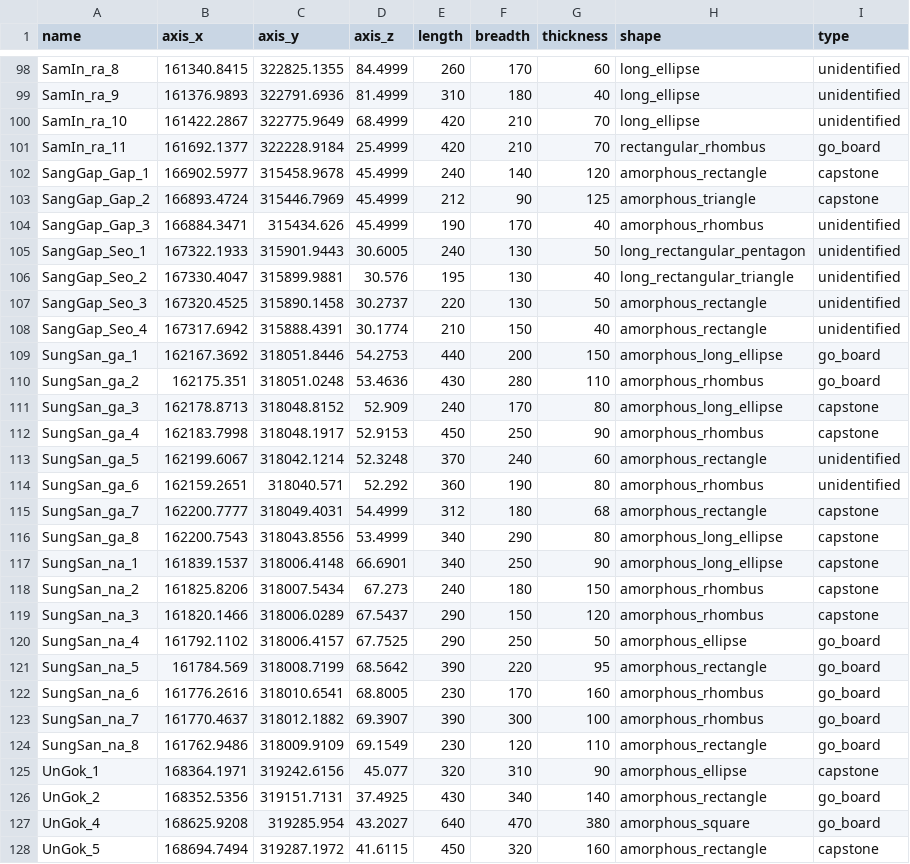
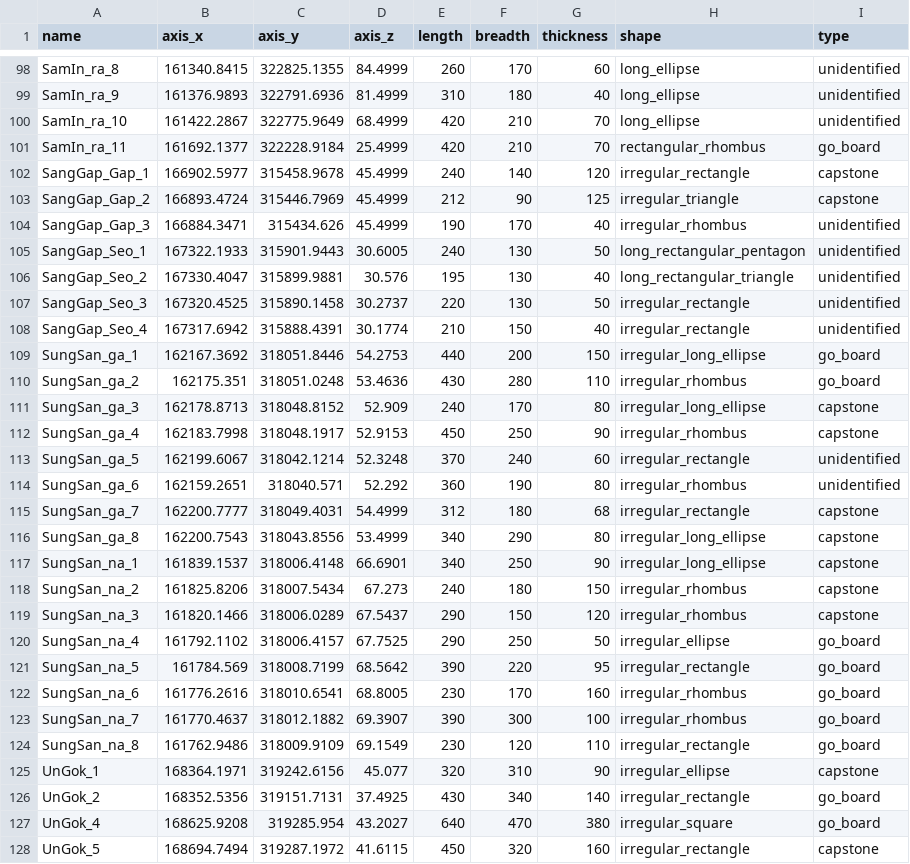
Before and after one commit to smljoakim/dolmen_gochang_asan_raw, a CSV file: 20250420_gochang_dolmen_modified_dokgok_raw.csv, drawn as a sheet; only a part is shown, gaps mark what is left out; the diff covers the shown part only.

```diff
--- a/20250420_gochang_dolmen_modified_dokgok_raw.csv
+++ b/20250420_gochang_dolmen_modified_dokgok_raw.csv
@@ -101,28 +101,28 @@ SamIn_ra_10,161422.2867,322775.9649,68.4999,420,210,70,long_ellipse,unidentified
 SamIn_ra_11,161692.1377,322228.9184,25.4999,420,210,70,rectangular_rhombus,go_board
-SangGap_Gap_1,166902.5977,315458.9678,45.4999,240,140,120,amorphous_rectangle,capstone
-SangGap_Gap_2,166893.4724,315446.7969,45.4999,212,90,125,amorphous_triangle,capstone
-SangGap_Gap_3,166884.3471,315434.626,45.4999,190,170,40,amorphous_rhombus,unidentified
+SangGap_Gap_1,166902.5977,315458.9678,45.4999,240,140,120,irregular_rectangle,capstone
+SangGap_Gap_2,166893.4724,315446.7969,45.4999,212,90,125,irregular_triangle,capstone
+SangGap_Gap_3,166884.3471,315434.626,45.4999,190,170,40,irregular_rhombus,unidentified
 SangGap_Seo_1,167322.1933,315901.9443,30.6005,240,130,50,long_rectangular_pentagon,unidentified
 SangGap_Seo_2,167330.4047,315899.9881,30.576,195,130,40,long_rectangular_triangle,unidentified
-SangGap_Seo_3,167320.4525,315890.1458,30.2737,220,130,50,amorphous_rectangle,unidentified
-SangGap_Seo_4,167317.6942,315888.4391,30.1774,210,150,40,amorphous_rectangle,unidentified
-SungSan_ga_1,162167.3692,318051.8446,54.2753,440,200,150,amorphous_long_ellipse,go_board
-SungSan_ga_2,162175.351,318051.0248,53.4636,430,280,110,amorphous_rhombus,go_board
-SungSan_ga_3,162178.8713,318048.8152,52.909,240,170,80,amorphous_long_ellipse,capstone
-SungSan_ga_4,162183.7998,318048.1917,52.9153,450,250,90,amorphous_rhombus,capstone
-SungSan_ga_5,162199.6067,318042.1214,52.3248,370,240,60,amorphous_rectangle,unidentified
-SungSan_ga_6,162159.2651,318040.571,52.292,360,190,80,amorphous_rhombus,unidentified
-SungSan_ga_7,162200.7777,318049.4031,54.4999,312,180,68,amorphous_rectangle,capstone
-SungSan_ga_8,162200.7543,318043.8556,53.4999,340,290,80,amorphous_long_ellipse,capstone
-SungSan_na_1,161839.1537,318006.4148,66.6901,340,250,90,amorphous_long_ellipse,capstone
-SungSan_na_2,161825.8206,318007.5434,67.273,240,180,150,amorphous_rhombus,capstone
-SungSan_na_3,161820.1466,318006.0289,67.5437,290,150,120,amorphous_rhombus,capstone
-SungSan_na_4,161792.1102,318006.4157,67.7525,290,250,50,amorphous_ellipse,go_board
-SungSan_na_5,161784.569,318008.7199,68.5642,390,220,95,amorphous_rectangle,go_board
-SungSan_na_6,161776.2616,318010.6541,68.8005,230,170,160,amorphous_rhombus,go_board
-SungSan_na_7,161770.4637,318012.1882,69.3907,390,300,100,amorphous_rhombus,go_board
-SungSan_na_8,161762.9486,318009.9109,69.1549,230,120,110,amorphous_rectangle,go_board
-UnGok_1,168364.1971,319242.6156,45.077,320,310,90,amorphous_ellipse,capstone
-UnGok_2,168352.5356,319151.7131,37.4925,430,340,140,amorphous_rectangle,go_board
-UnGok_4,168625.9208,319285.954,43.2027,640,470,380,amorphous_square,go_board
-UnGok_5,168694.7494,319287.1972,41.6115,450,320,160,amorphous_rectangle,capstone
+SangGap_Seo_3,167320.4525,315890.1458,30.2737,220,130,50,irregular_rectangle,unidentified
+SangGap_Seo_4,167317.6942,315888.4391,30.1774,210,150,40,irregular_rectangle,unidentified
+SungSan_ga_1,162167.3692,318051.8446,54.2753,440,200,150,irregular_long_ellipse,go_board
+SungSan_ga_2,162175.351,318051.0248,53.4636,430,280,110,irregular_rhombus,go_board
+SungSan_ga_3,162178.8713,318048.8152,52.909,240,170,80,irregular_long_ellipse,capstone
+SungSan_ga_4,162183.7998,318048.1917,52.9153,450,250,90,irregular_rhombus,capstone
+SungSan_ga_5,162199.6067,318042.1214,52.3248,370,240,60,irregular_rectangle,unidentified
+SungSan_ga_6,162159.2651,318040.571,52.292,360,190,80,irregular_rhombus,unidentified
+SungSan_ga_7,162200.7777,318049.4031,54.4999,312,180,68,irregular_rectangle,capstone
+SungSan_ga_8,162200.7543,318043.8556,53.4999,340,290,80,irregular_long_ellipse,capstone
+SungSan_na_1,161839.1537,318006.4148,66.6901,340,250,90,irregular_long_ellipse,capstone
+SungSan_na_2,161825.8206,318007.5434,67.273,240,180,150,irregular_rhombus,capstone
+SungSan_na_3,161820.1466,318006.0289,67.5437,290,150,120,irregular_rhombus,capstone
+SungSan_na_4,161792.1102,318006.4157,67.7525,290,250,50,irregular_ellipse,go_board
+SungSan_na_5,161784.569,318008.7199,68.5642,390,220,95,irregular_rectangle,go_board
+SungSan_na_6,161776.2616,318010.6541,68.8005,230,170,160,irregular_rhombus,go_board
+SungSan_na_7,161770.4637,318012.1882,69.3907,390,300,100,irregular_rhombus,go_board
+SungSan_na_8,161762.9486,318009.9109,69.1549,230,120,110,irregular_rectangle,go_board
+UnGok_1,168364.1971,319242.6156,45.077,320,310,90,irregular_ellipse,capstone
+UnGok_2,168352.5356,319151.7131,37.4925,430,340,140,irregular_rectangle,go_board
+UnGok_4,168625.9208,319285.954,43.2027,640,470,380,irregular_square,go_board
+UnGok_5,168694.7494,319287.1972,41.6115,450,320,160,irregular_rectangle,capstone
```
Also changed, not shown: 130 edited cells elsewhere in this file.
